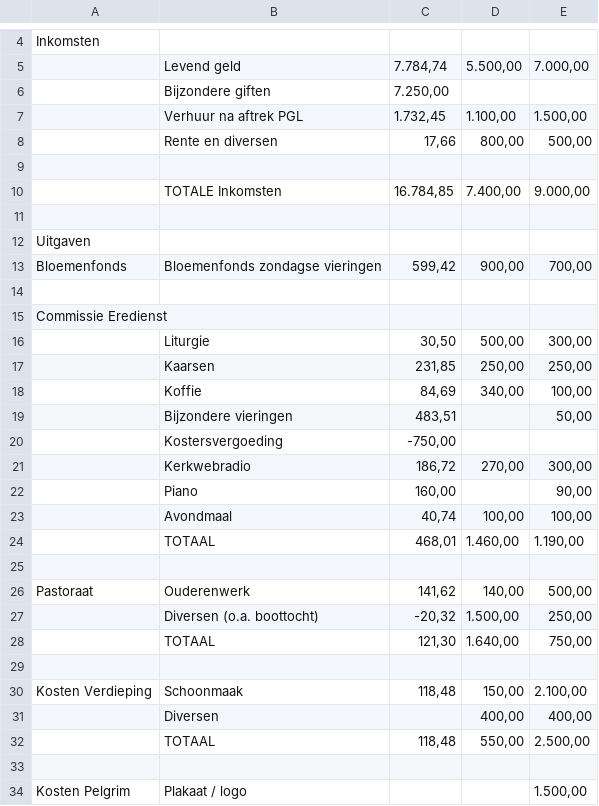
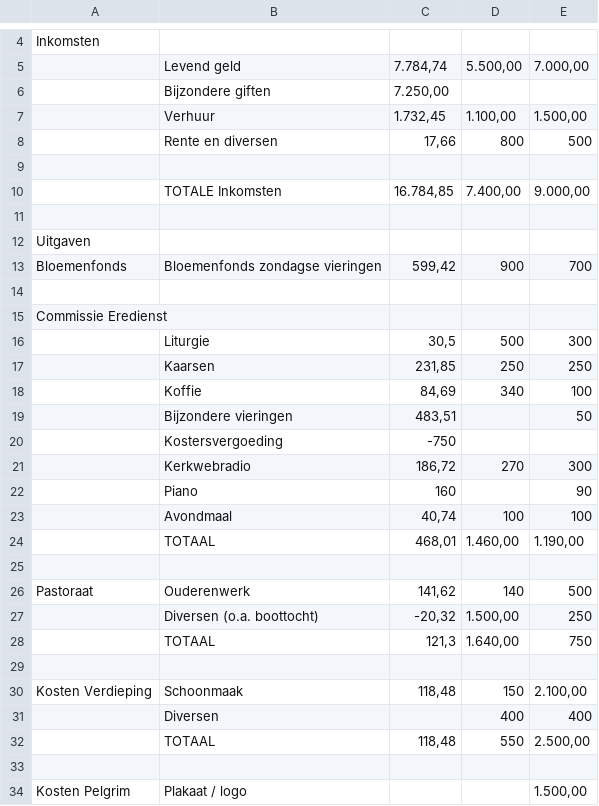
Before and after one commit to applepeerke/PenningMaatje, a CSV file: resources/Jaarrekening.csv, drawn as a sheet; only a part is shown, gaps mark what is left out; the diff covers the shown part only.

Commit message:
Backup and reimport after changing booking related data

```diff
--- a/resources/Jaarrekening.csv
+++ b/resources/Jaarrekening.csv
@@ -6,4 +6,4 @@ Inkomsten;;;;
 ;Bijzondere giften;7.250,00;;
-;Verhuur na aftrek PGL;1.732,45;1.100,00;1.500,00
-;Rente en diversen;17,66;800,00;500,00
+;Verhuur;1.732,45;1.100,00;1.500,00
+;Rente en diversen;17,66;800;500
 ;;;;
@@ -12,22 +12,22 @@ Inkomsten;;;;
 Uitgaven;;;;
-Bloemenfonds;Bloemenfonds zondagse vieringen;599,42;900,00;700,00
+Bloemenfonds;Bloemenfonds zondagse vieringen;599,42;900;700
 ;;;;
 Commissie Eredienst;;;;
-;Liturgie;30,50;500,00;300,00
-;Kaarsen;231,85;250,00;250,00
-;Koffie;84,69;340,00;100,00
-;Bijzondere vieringen;483,51;;50,00
-;Kostersvergoeding;-750,00;;
-;Kerkwebradio;186,72;270,00;300,00
-;Piano;160,00;;90,00
-;Avondmaal;40,74;100,00;100,00
+;Liturgie;30,5;500;300
+;Kaarsen;231,85;250;250
+;Koffie;84,69;340;100
+;Bijzondere vieringen;483,51;;50
+;Kostersvergoeding;-750;;
+;Kerkwebradio;186,72;270;300
+;Piano;160;;90
+;Avondmaal;40,74;100;100
 ;TOTAAL;468,01;1.460,00;1.190,00
 ;;;;
-Pastoraat;Ouderenwerk;141,62;140,00;500,00
-;Diversen (o.a. boottocht);-20,32;1.500,00;250,00
-;TOTAAL;121,30;1.640,00;750,00
+Pastoraat;Ouderenwerk;141,62;140;500
+;Diversen (o.a. boottocht);-20,32;1.500,00;250
+;TOTAAL;121,3;1.640,00;750
 ;;;;
-Kosten Verdieping;Schoonmaak;118,48;150,00;2.100,00
-;Diversen;;400,00;400,00
-;TOTAAL;118,48;550,00;2.500,00
+Kosten Verdieping;Schoonmaak;118,48;150;2.100,00
+;Diversen;;400;400
+;TOTAAL;118,48;550;2.500,00
 ;;;;
```
Also changed, not shown: 4 added rows, 4 removed rows and 19 edited cells elsewhere in this file, resources/Boekingscodes.csv, resources/Zoektermen.csv, 6 other files.
